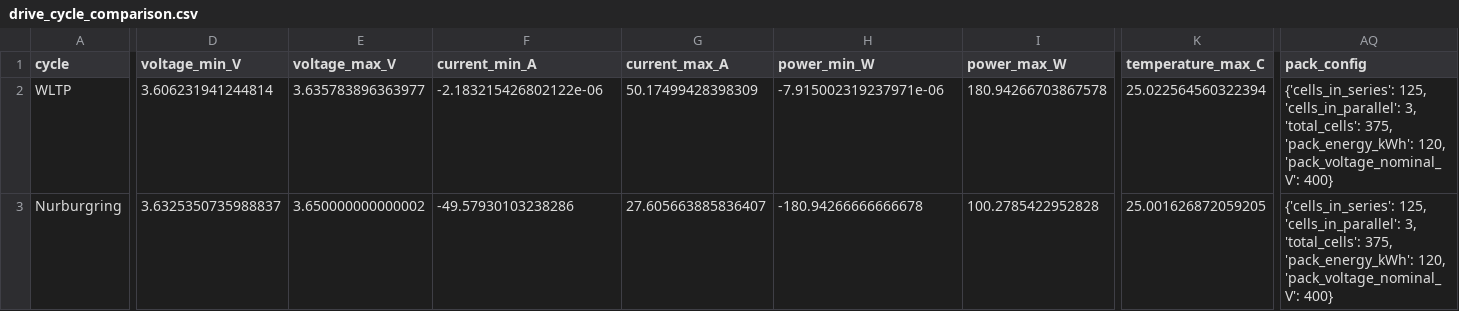
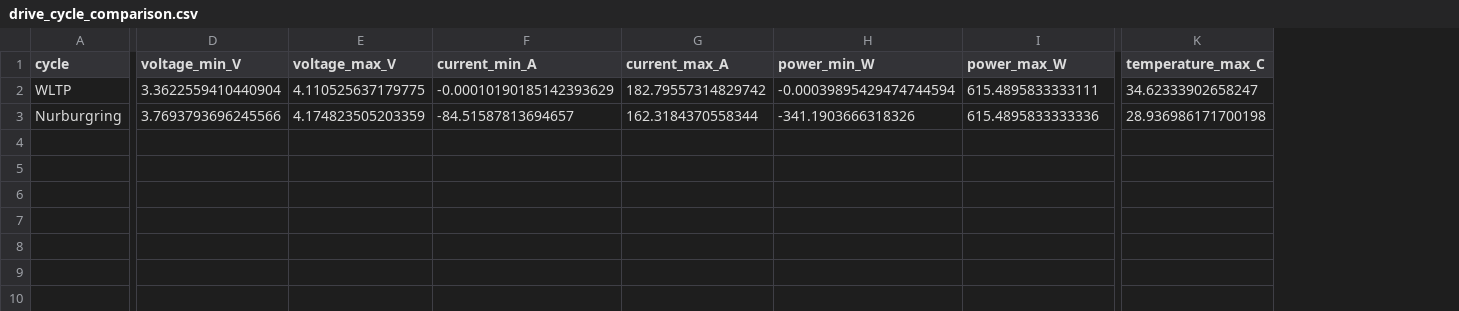
Before and after one commit to arismachina/demo-model-library, a CSV file: notebooks/drive_cycle_comparison.csv, drawn as a sheet; only a part is shown, gaps mark what is left out; the diff covers the shown part only; the diff names each change by its address in the sheet, - before the commit and + after, or states it on an @@ line.

```diff
--- a/notebooks/drive_cycle_comparison.csv
+++ b/notebooks/drive_cycle_comparison.csv
-column AQ (pack_config), rows 2-3: {'cells_in_series': 125, 'cells_in_parallel': 3, 'total_cells': 375, 'pack_energy_kWh': 120, 'pack_voltage_nominal_V': 400} | {'cells_in_series': 125, 'cells_in_parallel': 3, 'total_cells': 375, 'pack_energy_kWh': 120, 'pack_voltage_nominal_V': 400}
-D2 (voltage_min_V): 3.606231941244814
+D2 (voltage_min_V): 3.3622559410440904
-E2 (voltage_max_V): 3.635783896363977
+E2 (voltage_max_V): 4.110525637179775
-F2 (current_min_A): -2.183215426802122e-06
+F2 (current_min_A): -0.00010190185142393629
-G2 (current_max_A): 50.17499428398309
+G2 (current_max_A): 182.79557314829742
-H2 (power_min_W): -7.915002319237971e-06
+H2 (power_min_W): -0.00039895429474744594
-I2 (power_max_W): 180.94266703867578
+I2 (power_max_W): 615.4895833333111
-K2 (temperature_max_C): 25.022564560322394
+K2 (temperature_max_C): 34.62333902658247
-D3 (voltage_min_V): 3.6325350735988837
+D3 (voltage_min_V): 3.7693793696245566
-E3 (voltage_max_V): 3.650000000000002
+E3 (voltage_max_V): 4.174823505203359
-F3 (current_min_A): -49.57930103238286
+F3 (current_min_A): -84.51587813694657
-G3 (current_max_A): 27.605663885836407
+G3 (current_max_A): 162.3184370558344
-H3 (power_min_W): -180.94266666666678
+H3 (power_min_W): -341.1903666318326
-I3 (power_max_W): 100.2785422952828
+I3 (power_max_W): 615.4895833333336
-K3 (temperature_max_C): 25.001626872059205
+K3 (temperature_max_C): 28.936986171700198
```
Also changed, not shown: 56 edited cells elsewhere in this file, 8 other files.
